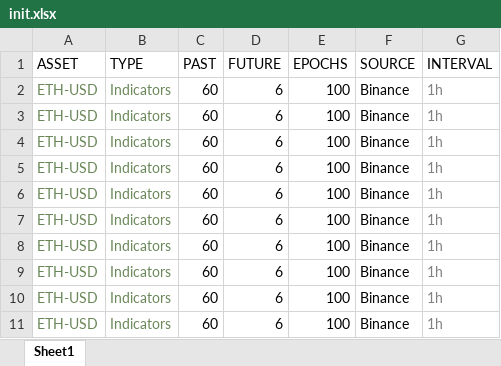
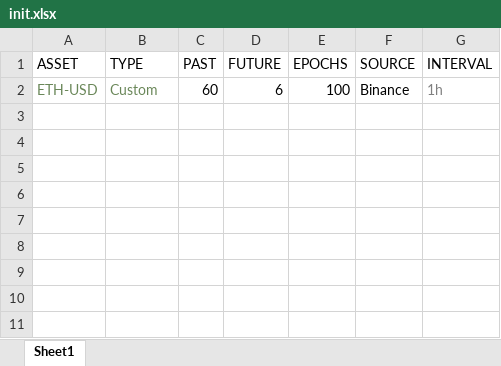
Before and after one commit to plutus-IV-org/plutus_lstm, an Excel workbook: run_commands/inputs/init.xlsx, sheet Sheet1, drawn as a sheet; values as stored, in another font and other column widths than the file's, no borders; charts and pictures and table styles not drawn; the diff names each change by its address in the sheet, - before the commit and + after, or states it on an @@ line.

Commit message:
Add SQLite module for saving directional accuracy score. Add timestamp as input for lstm research.

```diff
--- a/run_commands/inputs/init.xlsx (sheet Sheet1)
+++ b/run_commands/inputs/init.xlsx (sheet Sheet1)
-B2 (TYPE): Indicators
+B2 (TYPE): Custom
-row 3: ETH-USD | Indicators | 60 | 6 | 100 | Binance | 1h
-row 4: ETH-USD | Indicators | 60 | 6 | 100 | Binance | 1h
-row 5: ETH-USD | Indicators | 60 | 6 | 100 | Binance | 1h
-row 6: ETH-USD | Indicators | 60 | 6 | 100 | Binance | 1h
-row 7: ETH-USD | Indicators | 60 | 6 | 100 | Binance | 1h
-row 8: ETH-USD | Indicators | 60 | 6 | 100 | Binance | 1h
-row 9: ETH-USD | Indicators | 60 | 6 | 100 | Binance | 1h
-row 10: ETH-USD | Indicators | 60 | 6 | 100 | Binance | 1h
-row 11: ETH-USD | Indicators | 60 | 6 | 100 | Binance | 1h
```
Also changed, not shown: 13 other files.
